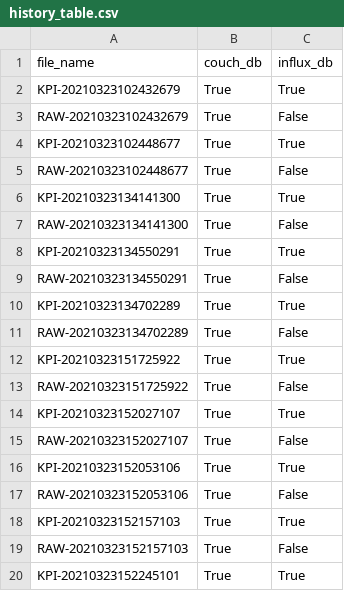
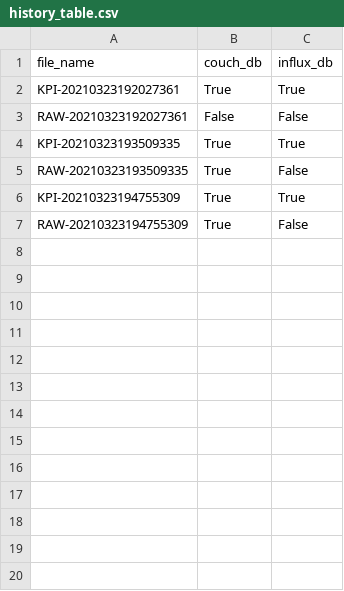
Before and after one commit to arma966/ConditionPanda, a CSV file: Scripts/history_table.csv, drawn as a sheet; only a part is shown; the diff covers the shown part only.

```diff
--- a/Scripts/history_table.csv
+++ b/Scripts/history_table.csv
@@ -1,20 +1,7 @@
 file_name,couch_db,influx_db
-KPI-20210323102432679,True,True
-RAW-20210323102432679,True,False
-KPI-20210323102448677,True,True
-RAW-20210323102448677,True,False
-KPI-20210323134141300,True,True
-RAW-20210323134141300,True,False
-KPI-20210323134550291,True,True
-RAW-20210323134550291,True,False
-KPI-20210323134702289,True,True
-RAW-20210323134702289,True,False
-KPI-20210323151725922,True,True
-RAW-20210323151725922,True,False
-KPI-20210323152027107,True,True
-RAW-20210323152027107,True,False
-KPI-20210323152053106,True,True
-RAW-20210323152053106,True,False
-KPI-20210323152157103,True,True
-RAW-20210323152157103,True,False
-KPI-20210323152245101,True,True
+KPI-20210323192027361,True,True
+RAW-20210323192027361,False,False
+KPI-20210323193509335,True,True
+RAW-20210323193509335,True,False
+KPI-20210323194755309,True,True
+RAW-20210323194755309,True,False
```
Also changed, not shown: 31 removed rows elsewhere in this file, 13 other files.
